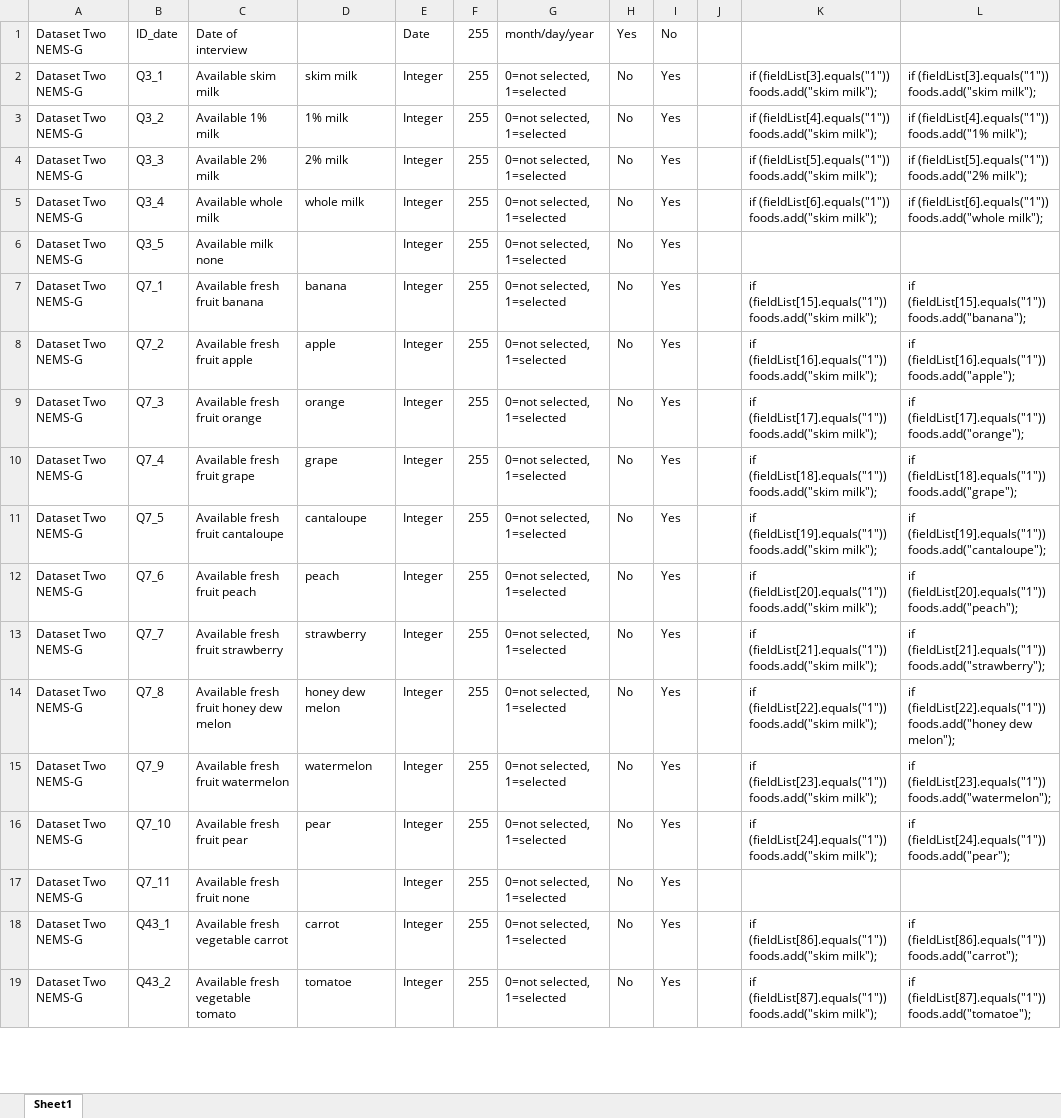
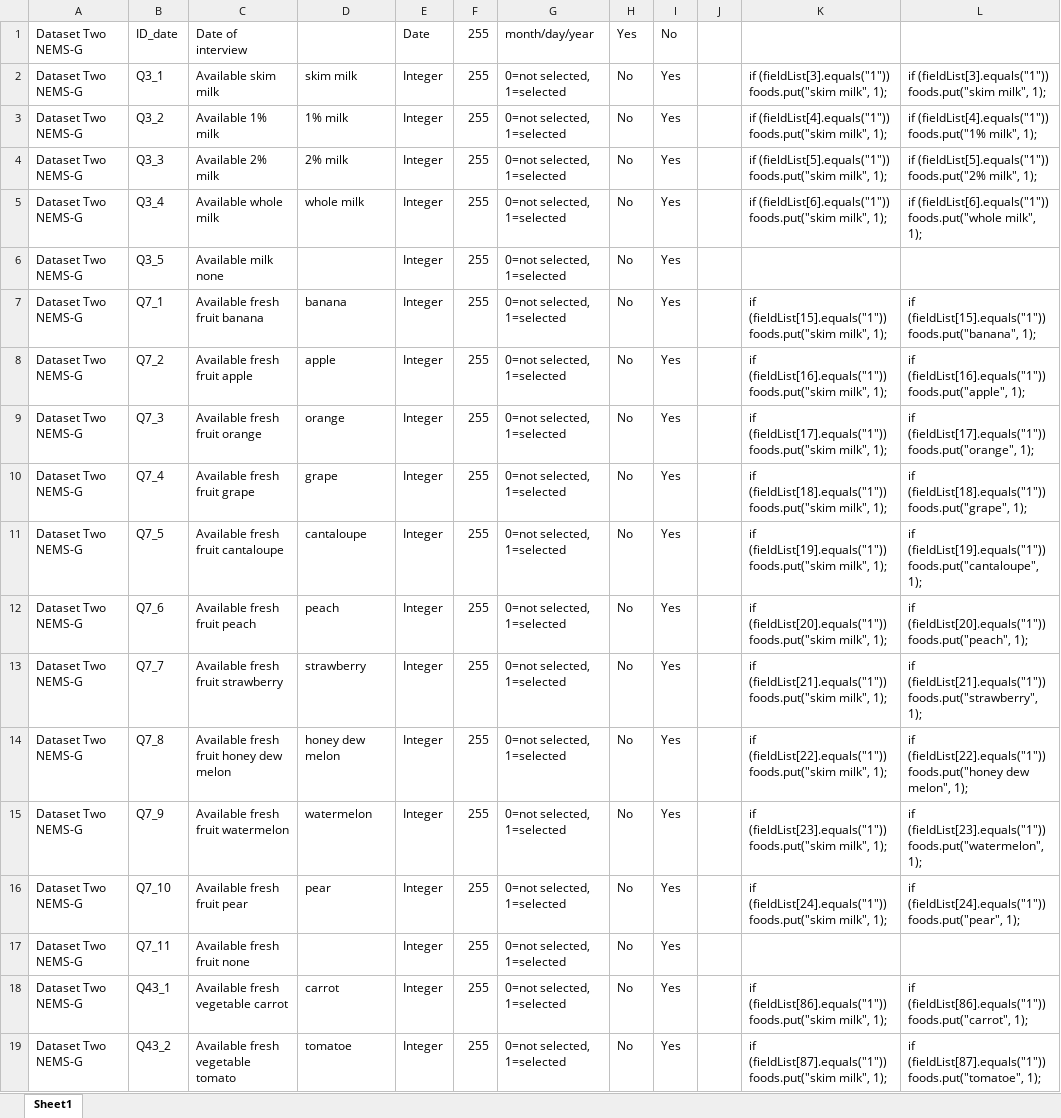
Before and after one commit to beqpolk1/csci-540, an Excel workbook: homework_2/dataset/mapped_availability.xlsx, sheet Sheet1, drawn as a sheet; only a part is shown; values as stored, in another font and other column widths than the file's, no borders; the diff covers the shown part only; the diff names each change by its address in the sheet, - before the commit and + after, or states it on an @@ line.

Commit message:
Rework preprocessing to use a hashmap to prevent duplicate values

```diff
--- a/homework_2/dataset/mapped_availability.xlsx (sheet Sheet1)
+++ b/homework_2/dataset/mapped_availability.xlsx (sheet Sheet1)
-K2: if (fieldList[3].equals("1")) foods.add("skim milk");
+K2: if (fieldList[3].equals("1")) foods.put("skim milk", 1);
-L2: if (fieldList[3].equals("1")) foods.add("skim milk");
+L2: if (fieldList[3].equals("1")) foods.put("skim milk", 1);
-K3: if (fieldList[4].equals("1")) foods.add("skim milk");
+K3: if (fieldList[4].equals("1")) foods.put("skim milk", 1);
-L3: if (fieldList[4].equals("1")) foods.add("1% milk");
+L3: if (fieldList[4].equals("1")) foods.put("1% milk", 1);
-K4: if (fieldList[5].equals("1")) foods.add("skim milk");
+K4: if (fieldList[5].equals("1")) foods.put("skim milk", 1);
-L4: if (fieldList[5].equals("1")) foods.add("2% milk");
+L4: if (fieldList[5].equals("1")) foods.put("2% milk", 1);
-K5: if (fieldList[6].equals("1")) foods.add("skim milk");
+K5: if (fieldList[6].equals("1")) foods.put("skim milk", 1);
-L5: if (fieldList[6].equals("1")) foods.add("whole milk");
+L5: if (fieldList[6].equals("1")) foods.put("whole milk", 1);
-K7: if (fieldList[15].equals("1")) foods.add("skim milk");
+K7: if (fieldList[15].equals("1")) foods.put("skim milk", 1);
-L7: if (fieldList[15].equals("1")) foods.add("banana");
+L7: if (fieldList[15].equals("1")) foods.put("banana", 1);
-K8: if (fieldList[16].equals("1")) foods.add("skim milk");
+K8: if (fieldList[16].equals("1")) foods.put("skim milk", 1);
-L8: if (fieldList[16].equals("1")) foods.add("apple");
+L8: if (fieldList[16].equals("1")) foods.put("apple", 1);
-K9: if (fieldList[17].equals("1")) foods.add("skim milk");
+K9: if (fieldList[17].equals("1")) foods.put("skim milk", 1);
-L9: if (fieldList[17].equals("1")) foods.add("orange");
+L9: if (fieldList[17].equals("1")) foods.put("orange", 1);
-K10: if (fieldList[18].equals("1")) foods.add("skim milk");
+K10: if (fieldList[18].equals("1")) foods.put("skim milk", 1);
-L10: if (fieldList[18].equals("1")) foods.add("grape");
+L10: if (fieldList[18].equals("1")) foods.put("grape", 1);
-K11: if (fieldList[19].equals("1")) foods.add("skim milk");
+K11: if (fieldList[19].equals("1")) foods.put("skim milk", 1);
-L11: if (fieldList[19].equals("1")) foods.add("cantaloupe");
+L11: if (fieldList[19].equals("1")) foods.put("cantaloupe", 1);
-K12: if (fieldList[20].equals("1")) foods.add("skim milk");
+K12: if (fieldList[20].equals("1")) foods.put("skim milk", 1);
-L12: if (fieldList[20].equals("1")) foods.add("peach");
+L12: if (fieldList[20].equals("1")) foods.put("peach", 1);
-K13: if (fieldList[21].equals("1")) foods.add("skim milk");
+K13: if (fieldList[21].equals("1")) foods.put("skim milk", 1);
-L13: if (fieldList[21].equals("1")) foods.add("strawberry");
+L13: if (fieldList[21].equals("1")) foods.put("strawberry", 1);
-K14: if (fieldList[22].equals("1")) foods.add("skim milk");
+K14: if (fieldList[22].equals("1")) foods.put("skim milk", 1);
-L14: if (fieldList[22].equals("1")) foods.add("honey dew melon");
+L14: if (fieldList[22].equals("1")) foods.put("honey dew melon", 1);
-K15: if (fieldList[23].equals("1")) foods.add("skim milk");
+K15: if (fieldList[23].equals("1")) foods.put("skim milk", 1);
-L15: if (fieldList[23].equals("1")) foods.add("watermelon");
+L15: if (fieldList[23].equals("1")) foods.put("watermelon", 1);
-K16: if (fieldList[24].equals("1")) foods.add("skim milk");
+K16: if (fieldList[24].equals("1")) foods.put("skim milk", 1);
-L16: if (fieldList[24].equals("1")) foods.add("pear");
+L16: if (fieldList[24].equals("1")) foods.put("pear", 1);
-K18: if (fieldList[86].equals("1")) foods.add("skim milk");
+K18: if (fieldList[86].equals("1")) foods.put("skim milk", 1);
-L18: if (fieldList[86].equals("1")) foods.add("carrot");
+L18: if (fieldList[86].equals("1")) foods.put("carrot", 1);
-K19: if (fieldList[87].equals("1")) foods.add("skim milk");
+K19: if (fieldList[87].equals("1")) foods.put("skim milk", 1);
-L19: if (fieldList[87].equals("1")) foods.add("tomatoe");
+L19: if (fieldList[87].equals("1")) foods.put("tomatoe", 1);
```
Also changed, not shown: 76 edited cells elsewhere in this sheet, 3 other files.
